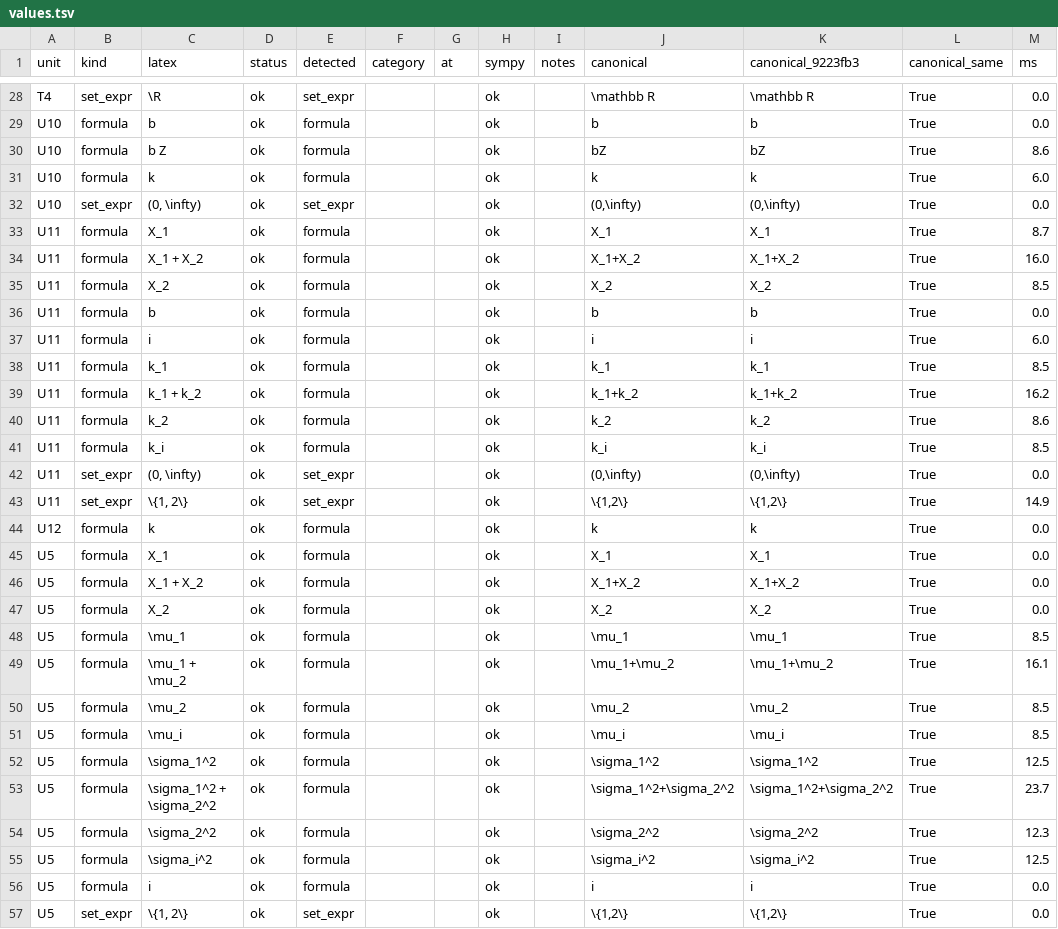
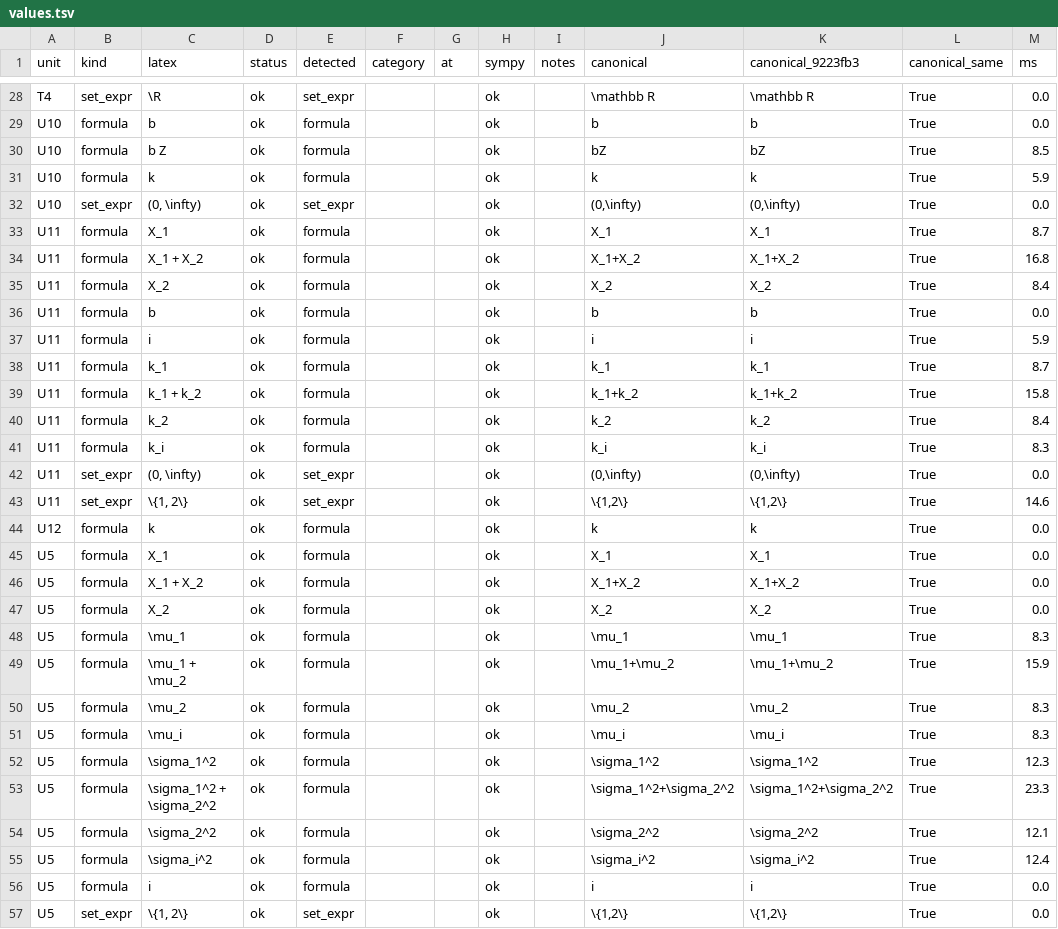
Before and after one commit to paul-heyse/corpus-structure, a TSV file: docs/design_review/evidence/2026-10-28_design-spikes/results/mathgrammar/values.tsv, drawn as a sheet; only a part is shown, gaps mark what is left out; the diff covers the shown part only.

```diff
--- a/docs/design_review/evidence/2026-10-28_design-spikes/results/mathgrammar/values.tsv
+++ b/docs/design_review/evidence/2026-10-28_design-spikes/results/mathgrammar/values.tsv
@@ -29,16 +29,16 @@ T4	set_expr	\R	ok	set_expr			ok		\mathbb R	\mathbb R	True	0.0
 U10	formula	b	ok	formula			ok		b	b	True	0.0
-U10	formula	b Z	ok	formula			ok		bZ	bZ	True	8.6
-U10	formula	k	ok	formula			ok		k	k	True	6.0
+U10	formula	b Z	ok	formula			ok		bZ	bZ	True	8.5
+U10	formula	k	ok	formula			ok		k	k	True	5.9
 U10	set_expr	(0, \infty)	ok	set_expr			ok		(0,\infty)	(0,\infty)	True	0.0
 U11	formula	X_1	ok	formula			ok		X_1	X_1	True	8.7
-U11	formula	X_1 + X_2	ok	formula			ok		X_1+X_2	X_1+X_2	True	16.0
-U11	formula	X_2	ok	formula			ok		X_2	X_2	True	8.5
+U11	formula	X_1 + X_2	ok	formula			ok		X_1+X_2	X_1+X_2	True	16.8
+U11	formula	X_2	ok	formula			ok		X_2	X_2	True	8.4
 U11	formula	b	ok	formula			ok		b	b	True	0.0
-U11	formula	i	ok	formula			ok		i	i	True	6.0
-U11	formula	k_1	ok	formula			ok		k_1	k_1	True	8.5
-U11	formula	k_1 + k_2	ok	formula			ok		k_1+k_2	k_1+k_2	True	16.2
-U11	formula	k_2	ok	formula			ok		k_2	k_2	True	8.6
-U11	formula	k_i	ok	formula			ok		k_i	k_i	True	8.5
+U11	formula	i	ok	formula			ok		i	i	True	5.9
+U11	formula	k_1	ok	formula			ok		k_1	k_1	True	8.7
+U11	formula	k_1 + k_2	ok	formula			ok		k_1+k_2	k_1+k_2	True	15.8
+U11	formula	k_2	ok	formula			ok		k_2	k_2	True	8.4
+U11	formula	k_i	ok	formula			ok		k_i	k_i	True	8.3
 U11	set_expr	(0, \infty)	ok	set_expr			ok		(0,\infty)	(0,\infty)	True	0.0
-U11	set_expr	\{1, 2\}	ok	set_expr			ok		\{1,2\}	\{1,2\}	True	14.9
+U11	set_expr	\{1, 2\}	ok	set_expr			ok		\{1,2\}	\{1,2\}	True	14.6
 U12	formula	k	ok	formula			ok		k	k	True	0.0
@@ -47,10 +47,10 @@ U5	formula	X_1 + X_2	ok	formula			ok		X_1+X_2	X_1+X_2	True	0.0
 U5	formula	X_2	ok	formula			ok		X_2	X_2	True	0.0
-U5	formula	\mu_1	ok	formula			ok		\mu_1	\mu_1	True	8.5
-U5	formula	\mu_1 + \mu_2	ok	formula			ok		\mu_1+\mu_2	\mu_1+\mu_2	True	16.1
-U5	formula	\mu_2	ok	formula			ok		\mu_2	\mu_2	True	8.5
-U5	formula	\mu_i	ok	formula			ok		\mu_i	\mu_i	True	8.5
-U5	formula	\sigma_1^2	ok	formula			ok		\sigma_1^2	\sigma_1^2	True	12.5
-U5	formula	\sigma_1^2 + \sigma_2^2	ok	formula			ok		\sigma_1^2+\sigma_2^2	\sigma_1^2+\sigma_2^2	True	23.7
-U5	formula	\sigma_2^2	ok	formula			ok		\sigma_2^2	\sigma_2^2	True	12.3
-U5	formula	\sigma_i^2	ok	formula			ok		\sigma_i^2	\sigma_i^2	True	12.5
+U5	formula	\mu_1	ok	formula			ok		\mu_1	\mu_1	True	8.3
+U5	formula	\mu_1 + \mu_2	ok	formula			ok		\mu_1+\mu_2	\mu_1+\mu_2	True	15.9
+U5	formula	\mu_2	ok	formula			ok		\mu_2	\mu_2	True	8.3
+U5	formula	\mu_i	ok	formula			ok		\mu_i	\mu_i	True	8.3
+U5	formula	\sigma_1^2	ok	formula			ok		\sigma_1^2	\sigma_1^2	True	12.3
+U5	formula	\sigma_1^2 + \sigma_2^2	ok	formula			ok		\sigma_1^2+\sigma_2^2	\sigma_1^2+\sigma_2^2	True	23.3
+U5	formula	\sigma_2^2	ok	formula			ok		\sigma_2^2	\sigma_2^2	True	12.1
+U5	formula	\sigma_i^2	ok	formula			ok		\sigma_i^2	\sigma_i^2	True	12.4
 U5	formula	i	ok	formula			ok		i	i	True	0.0
```
Also changed, not shown: 6 added rows and 26 edited cells elsewhere in this file, docs/design_review/evidence/2026-10-28_design-spikes/results/mathgrammar/spans.tsv, docs/design_review/evidence/2026-10-28_design-spikes/results/s0/manual_equivalence.tsv, 52 other files.
